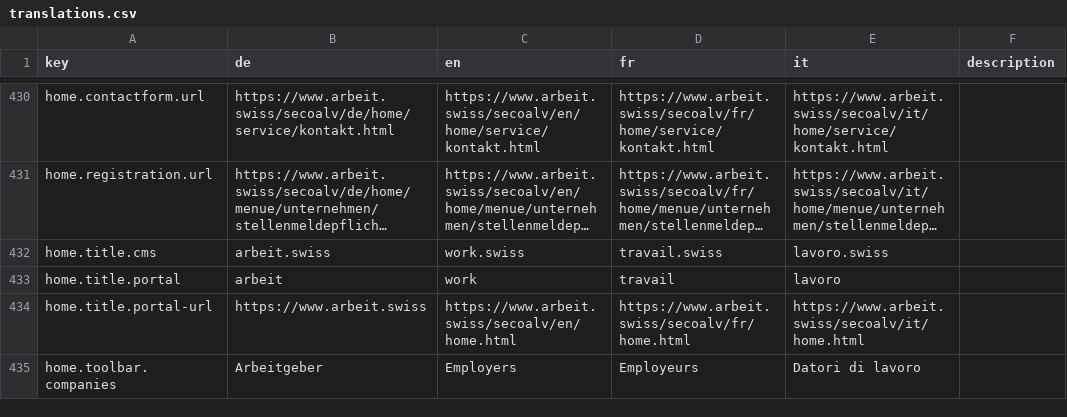
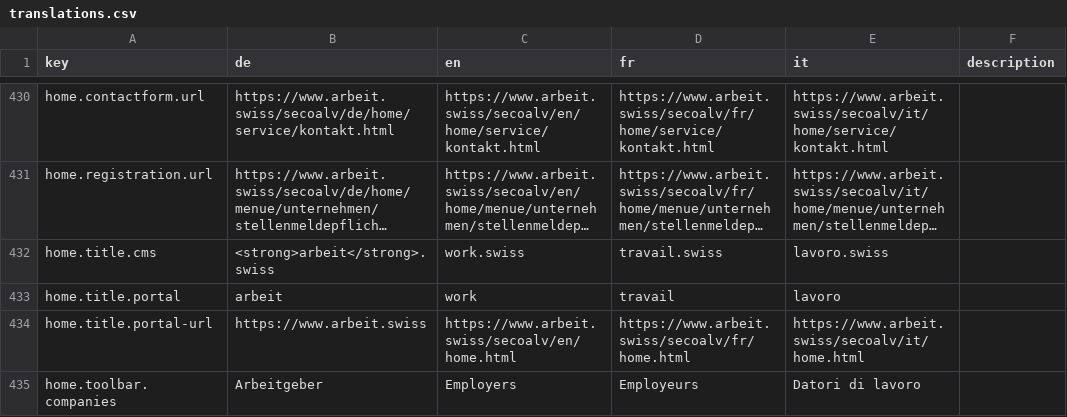
Before and after one commit to FeatureToggleStudy/alv-portal, a CSV file: alv-portal-ui/translations.csv, drawn as a sheet; only a part is shown, gaps mark what is left out; long unchanged cells end in …; the diff names each change by its address in the sheet, - before the commit and + after, or states it on an @@ line.

Commit message:
DF-639: change order of the widgets and menu-entries + added the link to arbeit.swiss for the desktop-menu

```diff
--- a/alv-portal-ui/translations.csv
+++ b/alv-portal-ui/translations.csv
-B432 (de): arbeit.swiss
+B432 (de): <strong>arbeit</strong>.swiss
```
Also changed, not shown: 8 other files.
